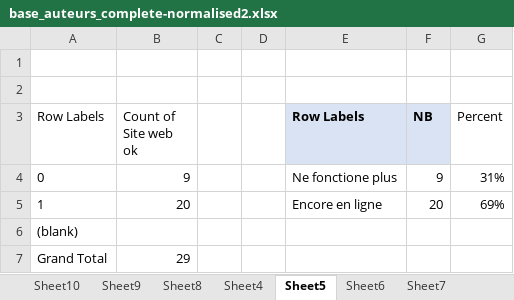
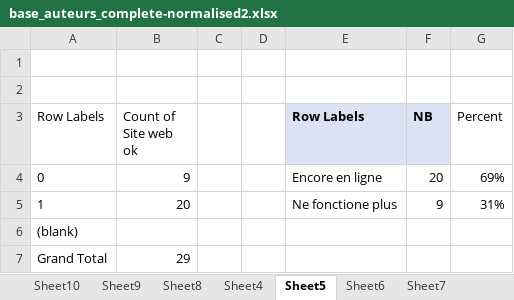
Before and after one commit to datalogism/lifranum-carto, an Excel workbook: next_work_openrefine/base_auteurs_complete-normalised2.xlsx, sheet Sheet5, drawn as a sheet; values as stored, in another font and other column widths than the file's, no borders; charts and pictures not drawn; the diff names each change by its address in the sheet, - before the commit and + after, or states it on an @@ line.

```diff
--- a/next_work_openrefine/base_auteurs_complete-normalised2.xlsx (sheet Sheet5)
+++ b/next_work_openrefine/base_auteurs_complete-normalised2.xlsx (sheet Sheet5)
-E4 (Row Labels): Ne fonctione plus
+E4 (Row Labels): Encore en ligne
-F4 (NB): 9
+F4 (NB): 20
-G4 (Percent): 31%
+G4 (Percent): 69%
-E5 (Row Labels): Encore en ligne
+E5 (Row Labels): Ne fonctione plus
-F5 (NB): 20
+F5 (NB): 9
-G5 (Percent): 69%
+G5 (Percent): 31%
```
Also changed, not shown: sheet Sheet3, sheet base_auteurs_complete-normalise, charts or pictures, 2 other files.
